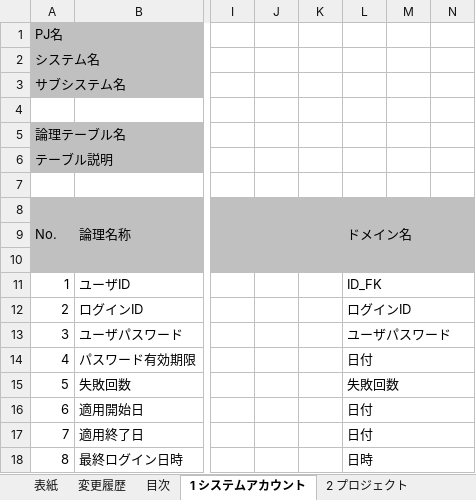
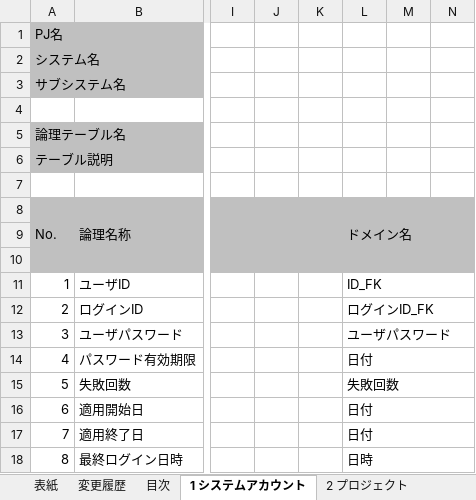
Before and after one commit to Fintan-contents/nablarch-system-development-guide, an Excel workbook: サンプルプロジェクト/設計書/A1_プロジェクト管理システム/030_アプリ設計/070_データモデル設計/テーブル定義書_A1_プロジェクト管理システム.xlsx, sheet 1 システムアカウント, drawn as a sheet; only a part is shown, gaps mark what is left out; values as stored, in another font and other column widths than the file's, no borders; the diff names each change by its address in the sheet, - before the commit and + after, or states it on an @@ line.

Commit message:
ドメイン定義変更に伴う割り当てドメインの修正漏れ対応

```diff
--- a/サンプルプロジェクト/設計書/A1_プロジェクト管理システム/030_アプリ設計/070_データモデル設計/テーブル定義書_A1_プロジェクト管理システム.xlsx (sheet 1 システムアカウント)
+++ b/サンプルプロジェクト/設計書/A1_プロジェクト管理システム/030_アプリ設計/070_データモデル設計/テーブル定義書_A1_プロジェクト管理システム.xlsx (sheet 1 システムアカウント)
-L12: ログインID
+L12: ログインID_FK
```
